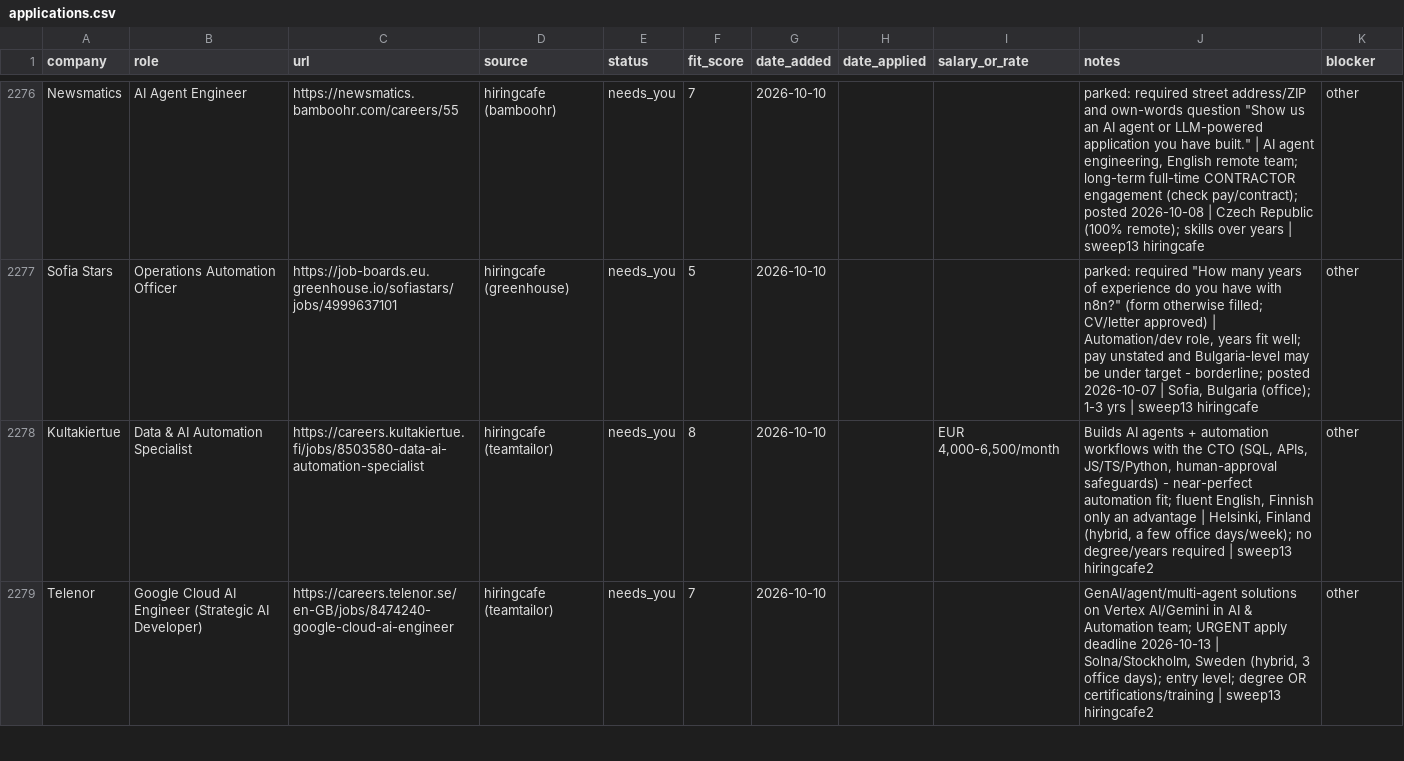
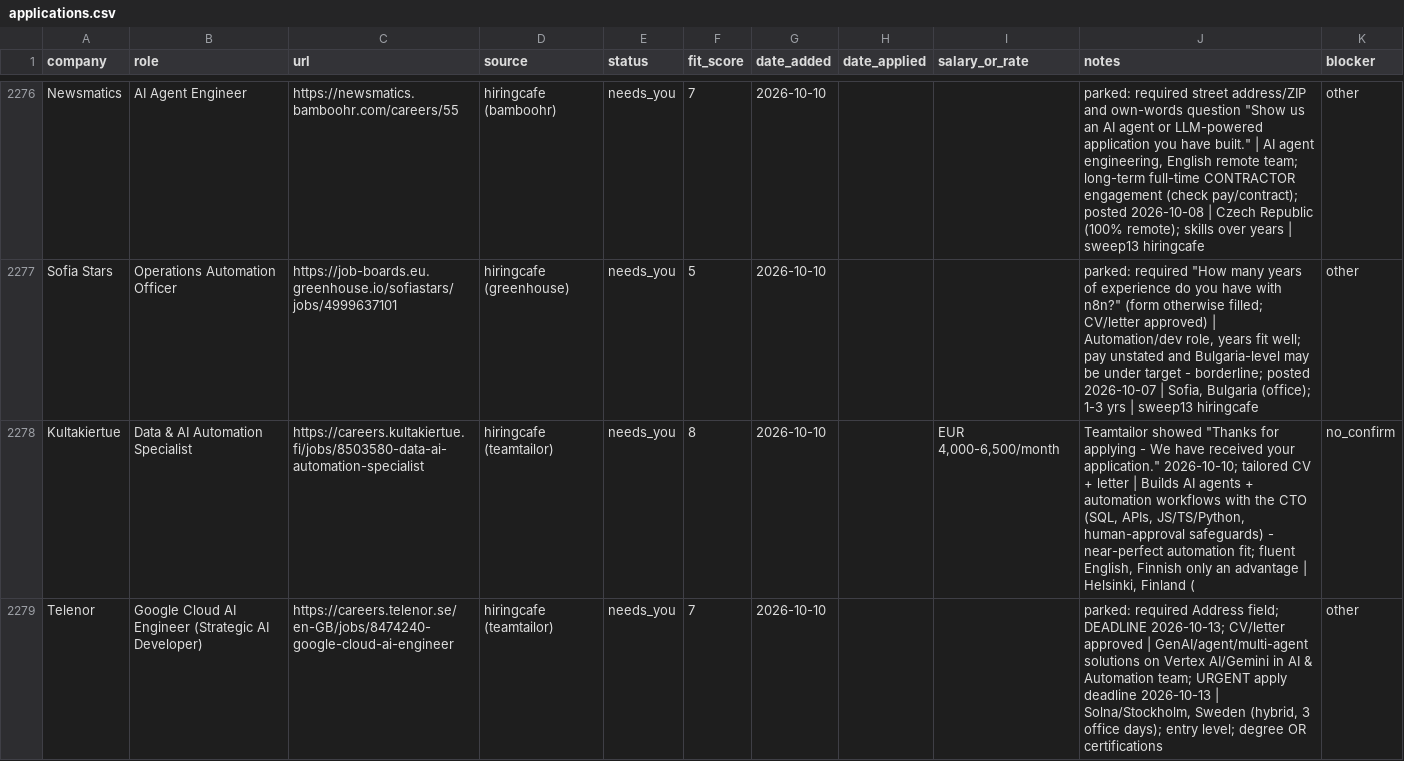
Before and after one commit to prab-gupta/job-hunt, a CSV file: applications.csv, drawn as a sheet; only a part is shown, gaps mark what is left out; the diff covers the shown part only.

```diff
--- a/applications.csv
+++ b/applications.csv
@@ -2391,3 +2391,3 @@ Newsmatics,AI Agent Engineer,https://newsmatics.bamboohr.com/careers/55,hiringca
 Sofia Stars,Operations Automation Officer,https://job-boards.eu.greenhouse.io/sofiastars/jobs/4999637101,hiringcafe (greenhouse),needs_you,5,2026-10-10,,,"parked: required ""How many years of experience do you have with n8n?"" (form otherwise filled; CV/letter approved) | Automation/dev role, years fit well; pay unstated and Bulgaria-level may be under target - borderline; posted 2026-10-07 | Sofia, Bulgaria (office); 1-3 yrs | sweep13 hiringcafe",other
-Kultakiertue,Data & AI Automation Specialist,https://careers.kultakiertue.fi/jobs/8503580-data-ai-automation-specialist,hiringcafe (teamtailor),needs_you,8,2026-10-10,,"EUR 4,000-6,500/month","Builds AI agents + automation workflows with the CTO (SQL, APIs, JS/TS/Python, human-approval safeguards) - near-perfect automation fit; fluent English, Finnish only an advantage | Helsinki, Finland (hybrid, a few office days/week); no degree/years required | sweep13 hiringcafe2",other
-Telenor,Google Cloud AI Engineer (Strategic AI Developer),https://careers.telenor.se/en-GB/jobs/8474240-google-cloud-ai-engineer,hiringcafe (teamtailor),needs_you,7,2026-10-10,,,"GenAI/agent/multi-agent solutions on Vertex AI/Gemini in AI & Automation team; URGENT apply deadline 2026-10-13 | Solna/Stockholm, Sweden (hybrid, 3 office days); entry level; degree OR certifications/training | sweep13 hiringcafe2",other
+Kultakiertue,Data & AI Automation Specialist,https://careers.kultakiertue.fi/jobs/8503580-data-ai-automation-specialist,hiringcafe (teamtailor),needs_you,8,2026-10-10,,"EUR 4,000-6,500/month","Teamtailor showed ""Thanks for applying - We have received your application."" 2026-10-10; tailored CV + letter | Builds AI agents + automation workflows with the CTO (SQL, APIs, JS/TS/Python, human-approval safeguards) - near-perfect automation fit; fluent English, Finnish only an advantage | Helsinki, Finland (",no_confirm
+Telenor,Google Cloud AI Engineer (Strategic AI Developer),https://careers.telenor.se/en-GB/jobs/8474240-google-cloud-ai-engineer,hiringcafe (teamtailor),needs_you,7,2026-10-10,,,"parked: required Address field; DEADLINE 2026-10-13; CV/letter approved | GenAI/agent/multi-agent solutions on Vertex AI/Gemini in AI & Automation team; URGENT apply deadline 2026-10-13 | Solna/Stockholm, Sweden (hybrid, 3 office days); entry level; degree OR certifications",other
```
Also changed, not shown: 4 edited cells elsewhere in this file, data/csvs/applications.csv, loop/applications.csv, 1 other file.
